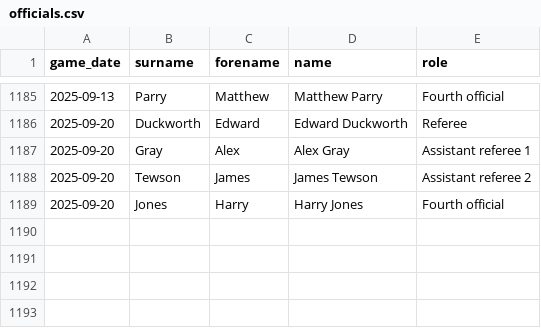
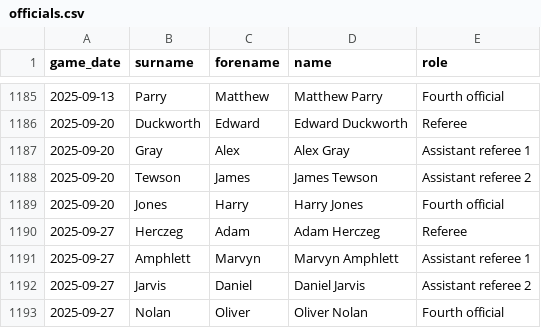
Before and after one commit to petebrown/data-updater-v2, a CSV file: data/officials.csv, drawn as a sheet; only a part is shown, gaps mark what is left out; the diff names each change by its address in the sheet, - before the commit and + after, or states it on an @@ line.

```diff
--- a/data/officials.csv
+++ b/data/officials.csv
+row 1190: 2025-09-27 | Herczeg | Adam | Adam Herczeg | Referee
+row 1191: 2025-09-27 | Amphlett | Marvyn | Marvyn Amphlett | Assistant referee 1
+row 1192: 2025-09-27 | Jarvis | Daniel | Daniel Jarvis | Assistant referee 2
+row 1193: 2025-09-27 | Nolan | Oliver | Oliver Nolan | Fourth official
```
Also changed, not shown: data-r/subs.csv, data/league_tables.csv, 18 other files.
